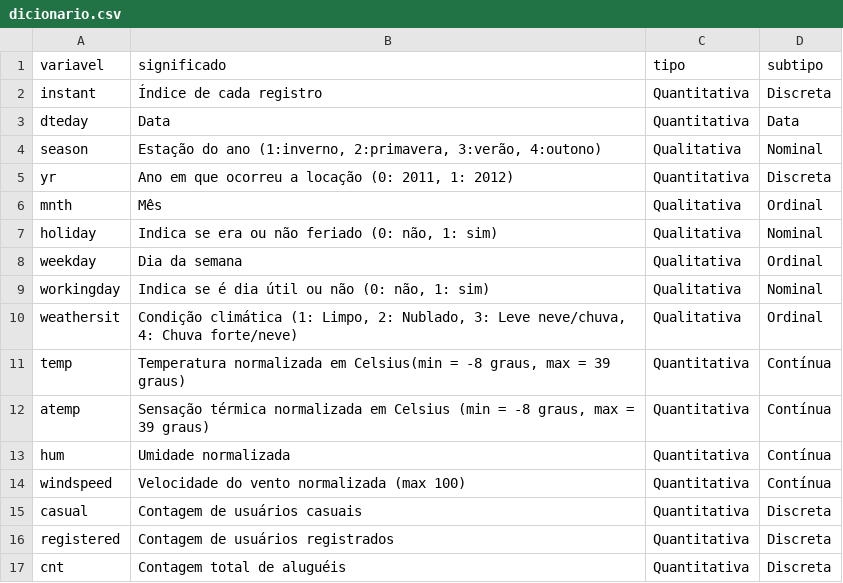
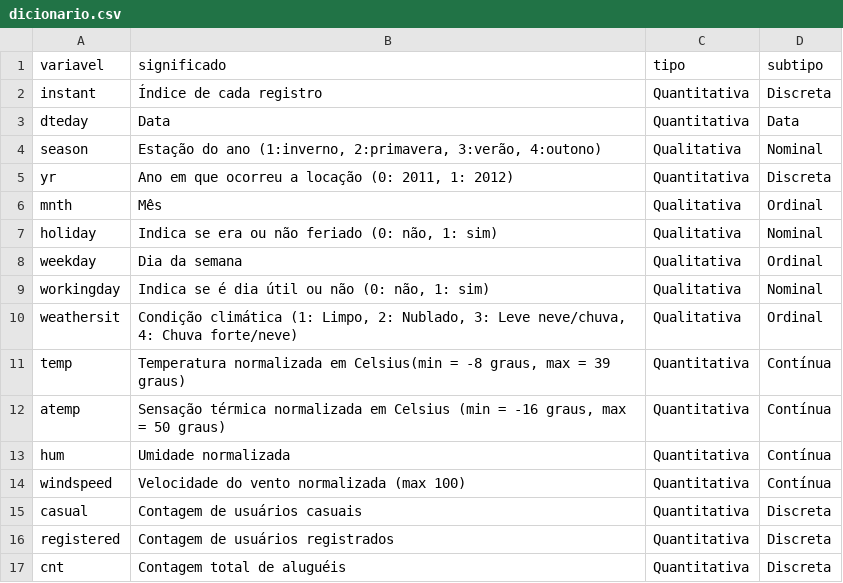
Before and after one commit to lrodriguesg/byte-bikers, a CSV file: data/external/dicionario.csv, drawn as a sheet.

Commit message:
Modificando as temperaturas da coluna atemp

```diff
--- a/data/external/dicionario.csv
+++ b/data/external/dicionario.csv
@@ -11,3 +11,3 @@ weathersit,"Condição climática (1: Limpo, 2: Nublado, 3: Leve neve/chuva, 4:
 temp,"Temperatura normalizada em Celsius(min = -8 graus, max = 39 graus)",Quantitativa,Contínua
-atemp,"Sensação térmica normalizada em Celsius (min = -8 graus, max = 39 graus)",Quantitativa,Contínua
+atemp,"Sensação térmica normalizada em Celsius (min = -16 graus, max = 50 graus)",Quantitativa,Contínua
 hum,Umidade normalizada,Quantitativa,Contínua
```
